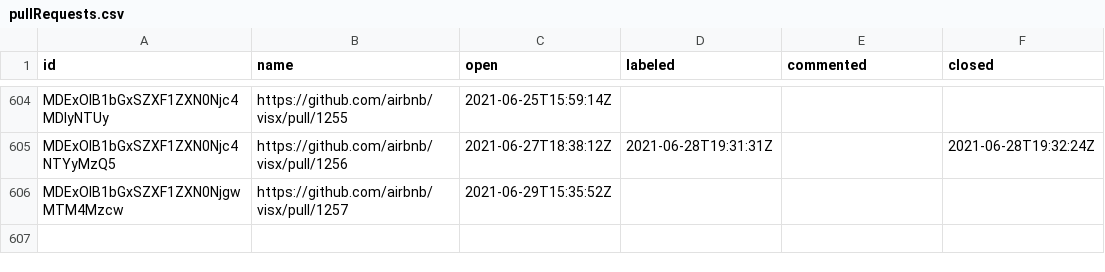
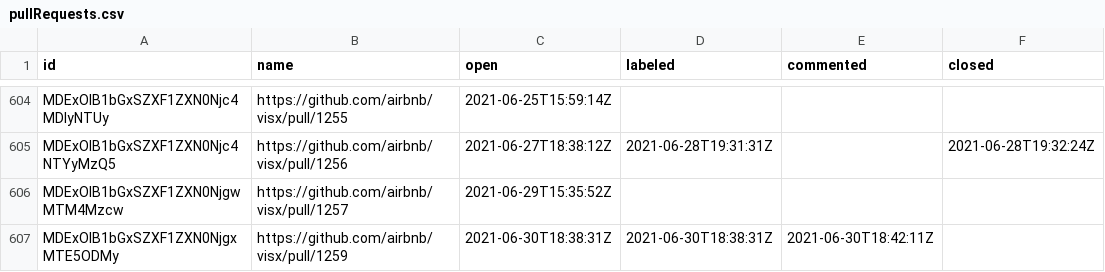
Before and after one commit to oselvar/oselvar-github-metrics, a CSV file: data/airbnb/visx/pullRequests.csv, drawn as a sheet; only a part is shown, gaps mark what is left out.

```diff
--- a/data/airbnb/visx/pullRequests.csv
+++ b/data/airbnb/visx/pullRequests.csv
@@ -606 +606,2 @@ MDExOlB1bGxSZXF1ZXN0Njc4NTYyMzQ5,https://github.com/airbnb/visx/pull/1256,2021-0
 MDExOlB1bGxSZXF1ZXN0NjgwMTM4Mzcw,https://github.com/airbnb/visx/pull/1257,2021-06-29T15:35:52Z,,,
+MDExOlB1bGxSZXF1ZXN0NjgxMTE5ODMy,https://github.com/airbnb/visx/pull/1259,2021-06-30T18:38:31Z,2021-06-30T18:38:31Z,2021-06-30T18:42:11Z,
```
Also changed, not shown: 3 other files.
